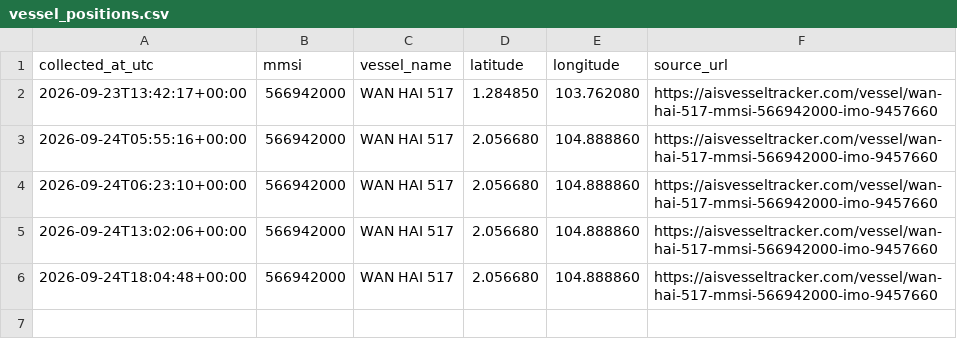
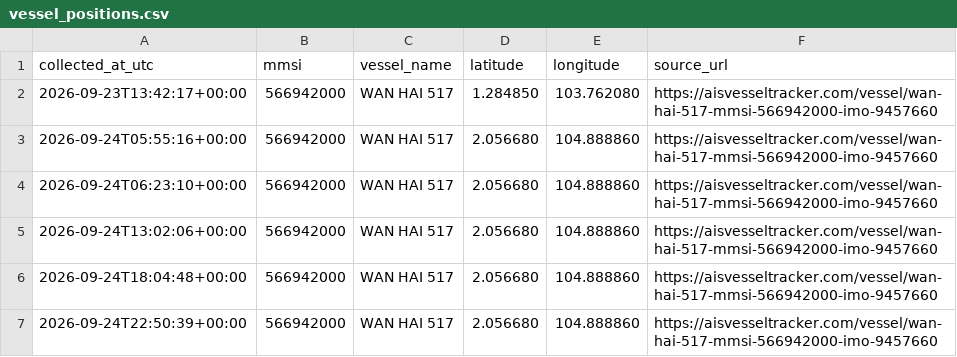
Before and after one commit to manveer179/ais-vessel-tracker, a CSV file: vessel_positions.csv, drawn as a sheet; the diff names each change by its address in the sheet, - before the commit and + after, or states it on an @@ line.

```diff
--- a/vessel_positions.csv
+++ b/vessel_positions.csv
+row 7: 2026-09-24T22:50:39+00:00 | 566942000 | WAN HAI 517 | 2.056680 | 104.888860 | https://aisvesseltracker.com/vessel/wan-hai-517-mmsi-566942000-imo-9457660
```
